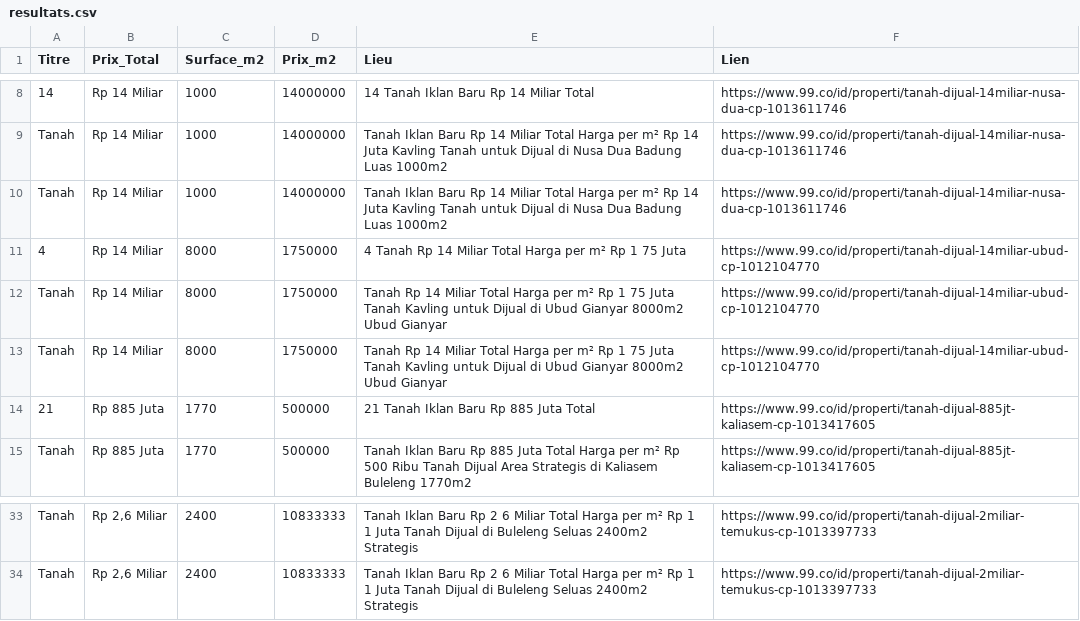
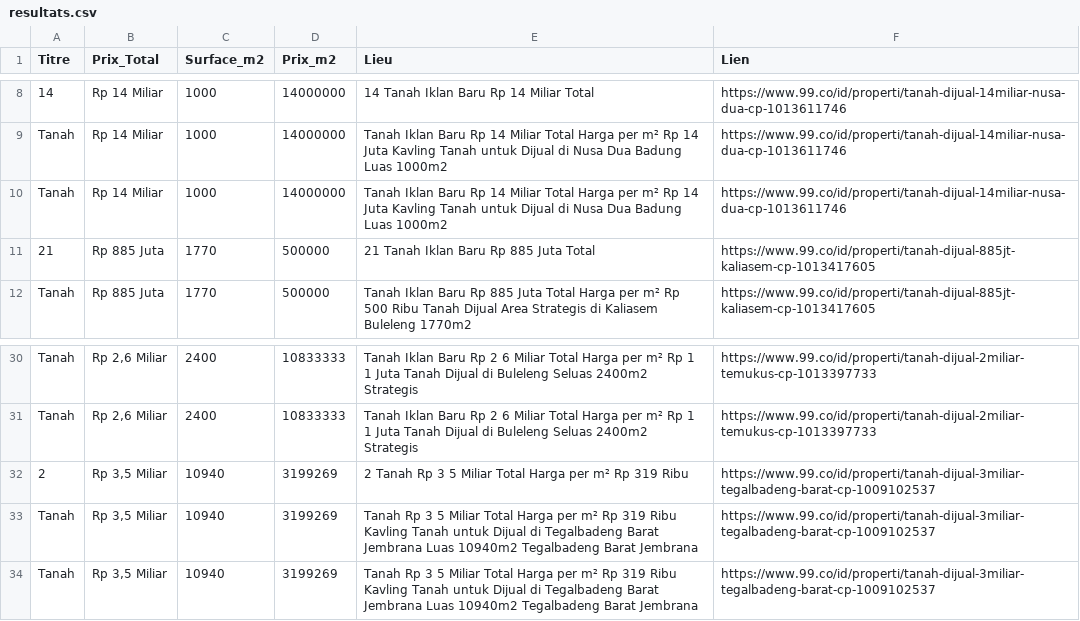
Before and after one commit to pedro432143219-prog/99co-scraper, a CSV file: resultats.csv, drawn as a sheet; only a part is shown, gaps mark what is left out; removed rows and columns are numbered as before the commit, all else as after; the diff names each change by its address in the sheet, - before the commit and + after, or states it on an @@ line.

```diff
--- a/resultats.csv
+++ b/resultats.csv
-row 11: 4 | Rp 14 Miliar | 8000 | 1750000 | 4 Tanah Rp 14 Miliar Total Harga per m² Rp 1 75 Juta | https://www.99.co/id/properti/tanah-dijual-14miliar-ubud-cp-1012104770
-row 12: Tanah | Rp 14 Miliar | 8000 | 1750000 | Tanah Rp 14 Miliar Total Harga per m² Rp 1 75 Juta Tanah Kavling untuk Dijual di Ubud Gianyar 8000m2 Ubud Gianyar | https://www.99.co/id/properti/tanah-dijual-14miliar-ubud-cp-1012104770
-row 13: Tanah | Rp 14 Miliar | 8000 | 1750000 | Tanah Rp 14 Miliar Total Harga per m² Rp 1 75 Juta Tanah Kavling untuk Dijual di Ubud Gianyar 8000m2 Ubud Gianyar | https://www.99.co/id/properti/tanah-dijual-14miliar-ubud-cp-1012104770
+row 32: 2 | Rp 3,5 Miliar | 10940 | 3199269 | 2 Tanah Rp 3 5 Miliar Total Harga per m² Rp 319 Ribu | https://www.99.co/id/properti/tanah-dijual-3miliar-tegalbadeng-barat-cp-1009102537
+row 33: Tanah | Rp 3,5 Miliar | 10940 | 3199269 | Tanah Rp 3 5 Miliar Total Harga per m² Rp 319 Ribu Kavling Tanah untuk Dijual di Tegalbadeng Barat Jembrana Luas 10940m2 Tegalbadeng Barat Jembrana | https://www.99.co/id/properti/tanah-dijual-3miliar-tegalbadeng-barat-cp-1009102537
+row 34: Tanah | Rp 3,5 Miliar | 10940 | 3199269 | Tanah Rp 3 5 Miliar Total Harga per m² Rp 319 Ribu Kavling Tanah untuk Dijual di Tegalbadeng Barat Jembrana Luas 10940m2 Tegalbadeng Barat Jembrana | https://www.99.co/id/properti/tanah-dijual-3miliar-tegalbadeng-barat-cp-1009102537
```
